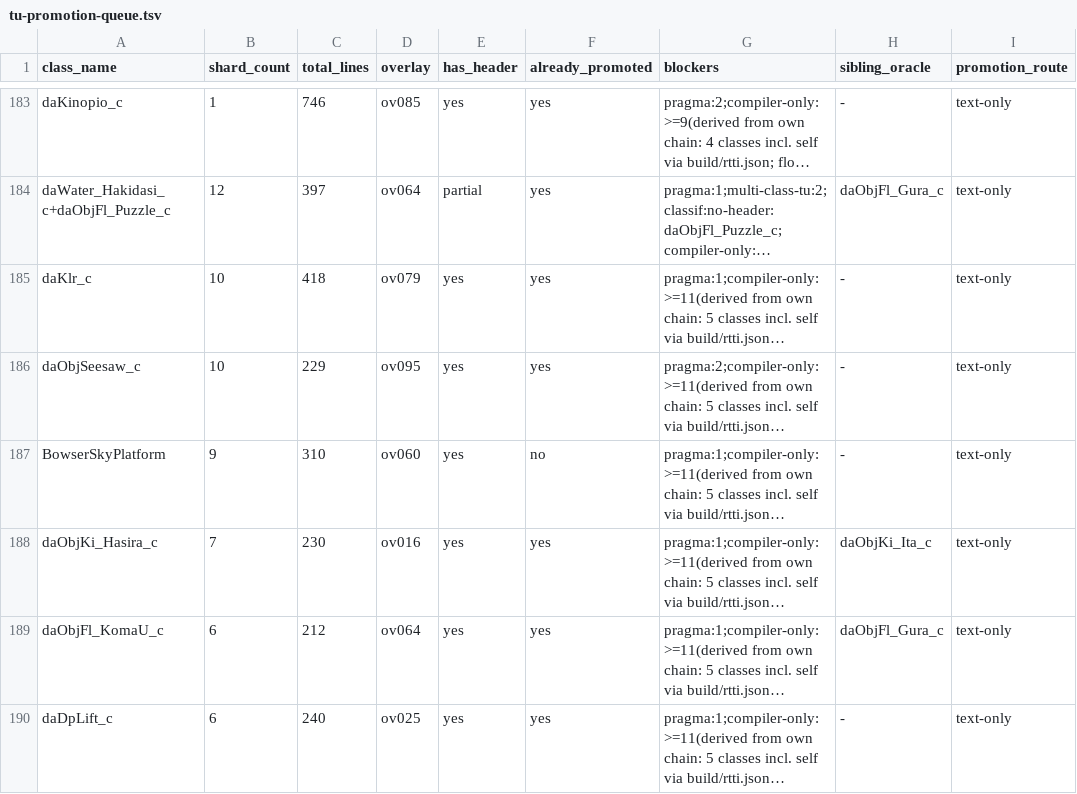
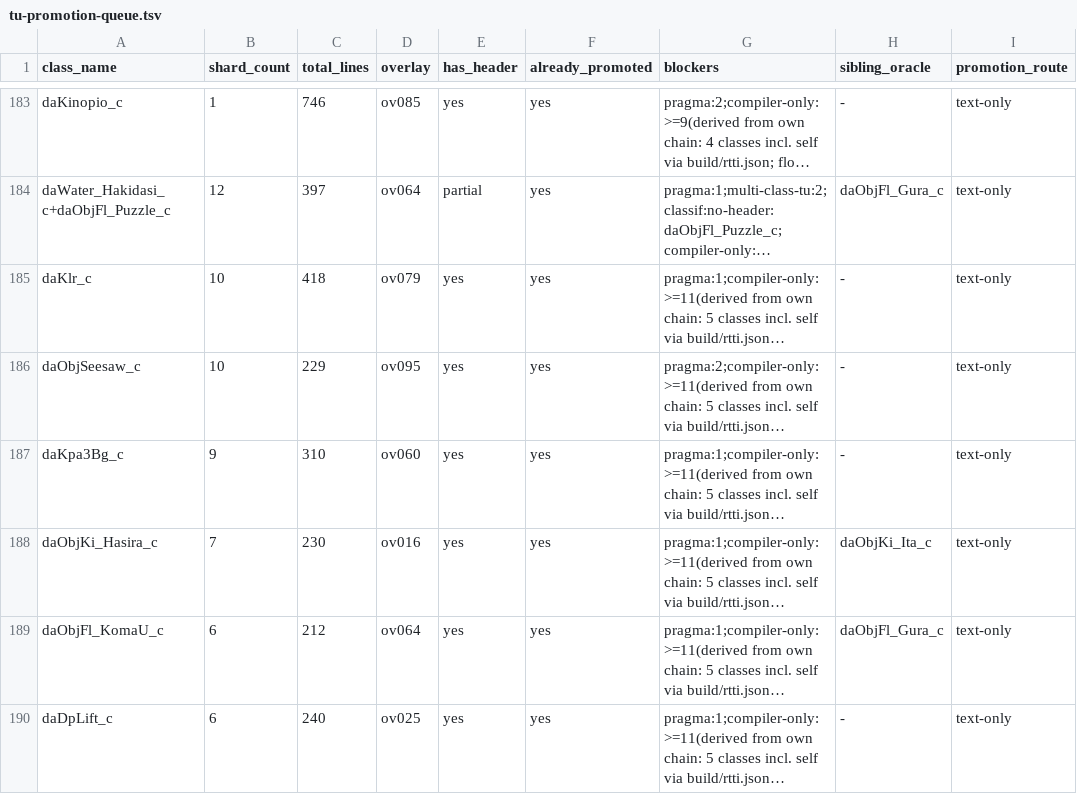
Before and after one commit to Alberto12345678999/sm64ds-decomp, a TSV file: notes/data/tu-promotion-queue.tsv, drawn as a sheet; only a part is shown, gaps mark what is left out; long unchanged cells end in …; the diff names each change by its address in the sheet, - before the commit and + after, or states it on an @@ line.

```diff
--- a/notes/data/tu-promotion-queue.tsv
+++ b/notes/data/tu-promotion-queue.tsv
-A187 (class_name): BowserSkyPlatform
+A187 (class_name): daKpa3Bg_c
-F187 (already_promoted): no
+F187 (already_promoted): yes
```
Also changed, not shown: notes/data/c-cpp-classification.tsv, notes/data/class-build-worklist.tsv, 22 other files.
